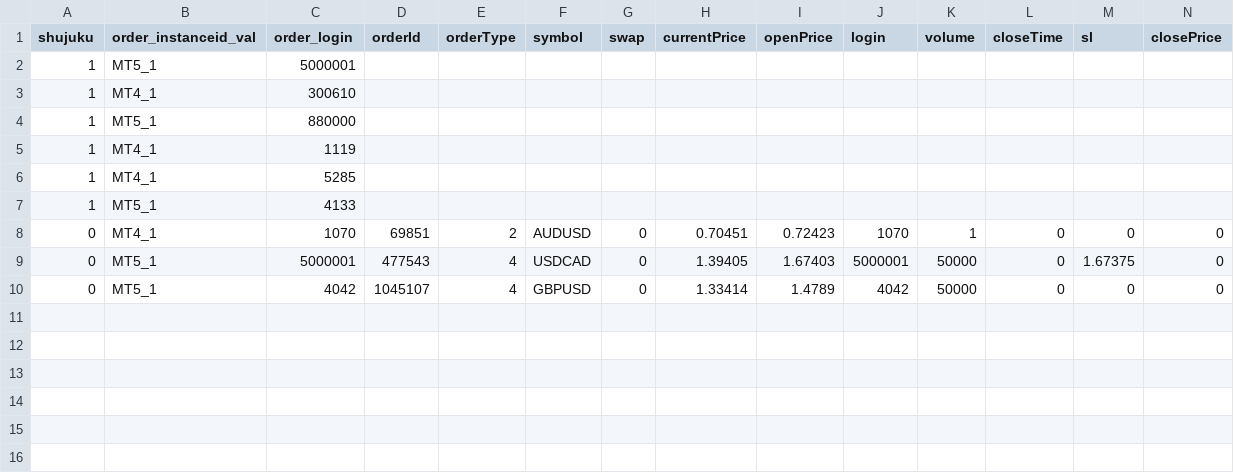
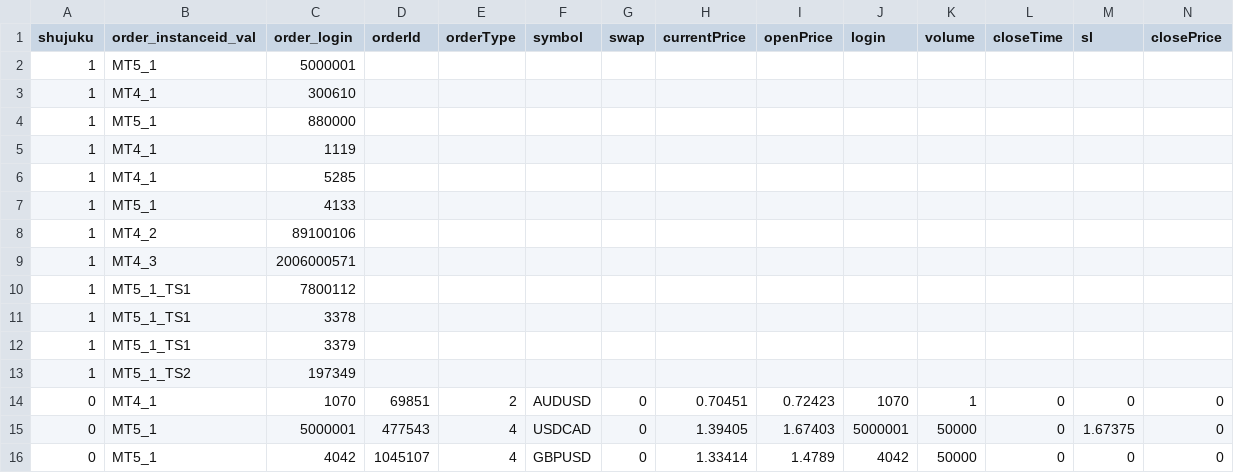
Before and after one commit to yangyb123/CRM2.0-Middleware-Automation, a CSV file: scripts/获取挂单订单-数据库校验.csv, drawn as a sheet; only a part is shown; rows hold the shown columns only; the diff names each change by its address in the sheet, - before the commit and + after, or states it on an @@ line.

```diff
--- a/scripts/获取挂单订单-数据库校验.csv
+++ b/scripts/获取挂单订单-数据库校验.csv
+row 8: 1 | MT4_2 | 89100106
+row 9: 1 | MT4_3 | 2006000571
+row 10: 1 | MT5_1_TS1 | 7800112
+row 11: 1 | MT5_1_TS1 | 3378
+row 12: 1 | MT5_1_TS1 | 3379
+row 13: 1 | MT5_1_TS2 | 197349
```
Also changed, not shown: scripts/get_groups_info.csv, scripts/符号规格和实时报价-数据库校验.csv, 3 other files.
